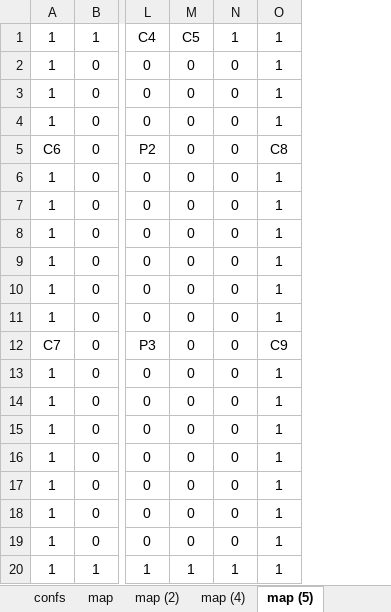
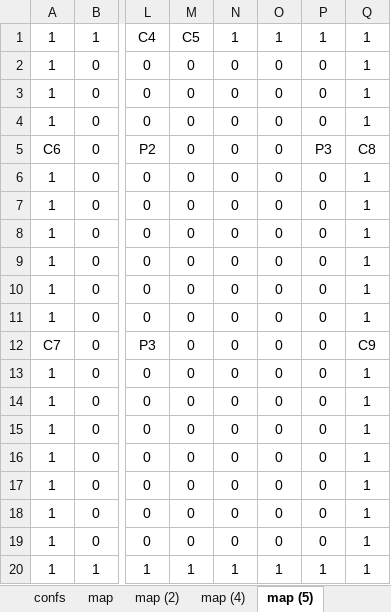
Before and after one commit to egos/valeo, an Excel workbook: data.xlsx, sheet map (5), drawn as a sheet; only a part is shown, gaps mark what is left out; values as stored, in another font and other column widths than the file's, no borders; conditional formats not drawn; the diff names each change by its address in the sheet, - before the commit and + after, or states it on an @@ line.

Commit message:
update data

```diff
--- a/data.xlsx (sheet map (5))
+++ b/data.xlsx (sheet map (5))
+column O, rows 1-20: 1 | 0 | 0 | 0 | 0 | 0 | 0 | 0 | 0 | 0 | 0 | 0 | 0 | 0 | 0 | 0 | 0 | 0 | 0 | 1
+column P, rows 1-20: 1 | 0 | 0 | 0 | P3 | 0 | 0 | 0 | 0 | 0 | 0 | 0 | 0 | 0 | 0 | 0 | 0 | 0 | 0 | 1
```
Also changed, not shown: sheet map (4), data - Copie.xlsx.
